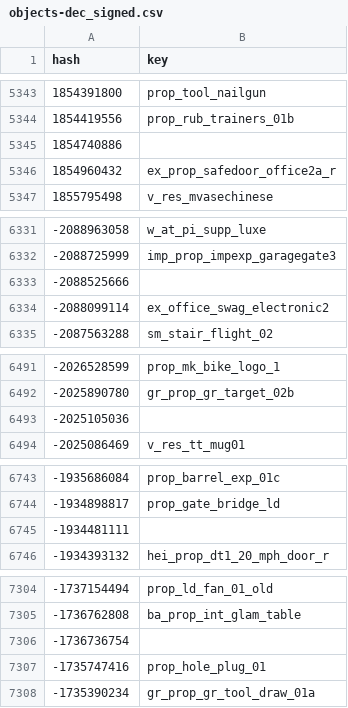
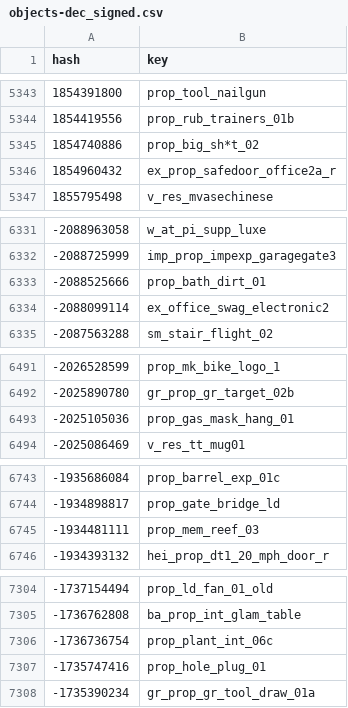
Before and after one commit to calamity-inc/gta-v-joaat-hash-db, a CSV file: out/objects-dec_signed.csv, drawn as a sheet; only a part is shown, gaps mark what is left out; the diff covers the shown part only.

```diff
--- a/out/objects-dec_signed.csv
+++ b/out/objects-dec_signed.csv
@@ -5344,3 +5344,3 @@ hash,key
 1854419556,prop_rub_trainers_01b
-1854740886,
+1854740886,prop_big_sh*t_02
 1854960432,ex_prop_safedoor_office2a_r
@@ -6332,3 +6332,3 @@ hash,key
 -2088725999,imp_prop_impexp_garagegate3
--2088525666,
+-2088525666,prop_bath_dirt_01
 -2088099114,ex_office_swag_electronic2
@@ -6492,3 +6492,3 @@ hash,key
 -2025890780,gr_prop_gr_target_02b
--2025105036,
+-2025105036,prop_gas_mask_hang_01
 -2025086469,v_res_tt_mug01
@@ -6744,3 +6744,3 @@ hash,key
 -1934898817,prop_gate_bridge_ld
--1934481111,
+-1934481111,prop_mem_reef_03
 -1934393132,hei_prop_dt1_20_mph_door_r
@@ -7305,3 +7305,3 @@ hash,key
 -1736762808,ba_prop_int_glam_table
--1736736754,
+-1736736754,prop_plant_int_06c
 -1735747416,prop_hole_plug_01
```
Also changed, not shown: 16 edited cells elsewhere in this file, out/objects-dec_unsigned.csv, out/objects-hex.csv, 1 other file.
